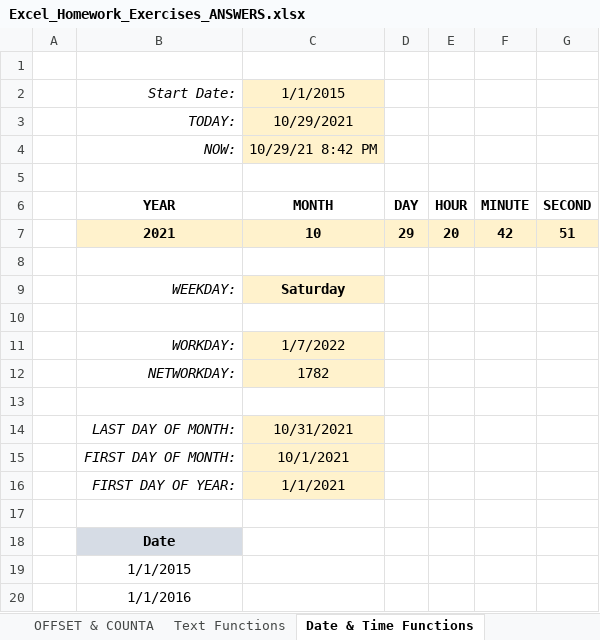
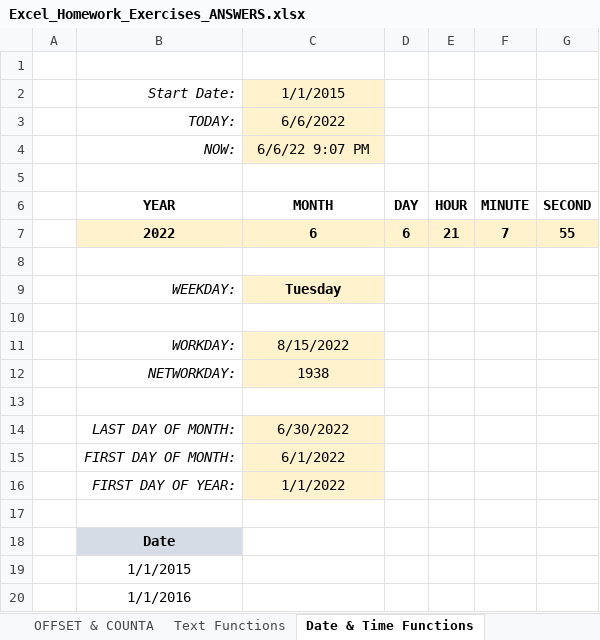
Before and after one commit to dconer/craft_excel, an Excel workbook: homework_workbook/Excel_Homework_Exercises_ANSWERS.xlsx, sheet Date & Time Functions, drawn as a sheet; only a part is shown; values as stored, in another font and other column widths than the file's, no borders; charts and pictures not drawn; removed rows and columns are numbered as before the commit, all else as after; the diff names each change by its address in the sheet, - before the commit and + after, or states it on an @@ line.

```diff
--- a/homework_workbook/Excel_Homework_Exercises_ANSWERS.xlsx (sheet Date & Time Functions)
+++ b/homework_workbook/Excel_Homework_Exercises_ANSWERS.xlsx (sheet Date & Time Functions)
-C3: 10/29/2021
+C3: 6/6/2022
-C4: 10/29/21 8:42 PM
+C4: 6/6/22 9:07 PM
-row 7:  | 2021 | 10 | 29 | 20 | 42 | 51
+row 7:  | 2022 | 6 | 6 | 21 | 7 | 55
-C9: Saturday
+C9: Tuesday
-C11: 1/7/2022
+C11: 8/15/2022
-C12: 1782
+C12: 1938
-C14: 10/31/2021
+C14: 6/30/2022
-C15: 10/1/2021
+C15: 6/1/2022
-C16: 1/1/2021
+C16: 1/1/2022
```
Also changed, not shown: sheet Stats Functions, demo_workbook/Section4_Statistical_Functions.xlsx, demo_workbook_complete/Section4_Statistical_Functions_COMPLETE.xlsx, 2 other files.
